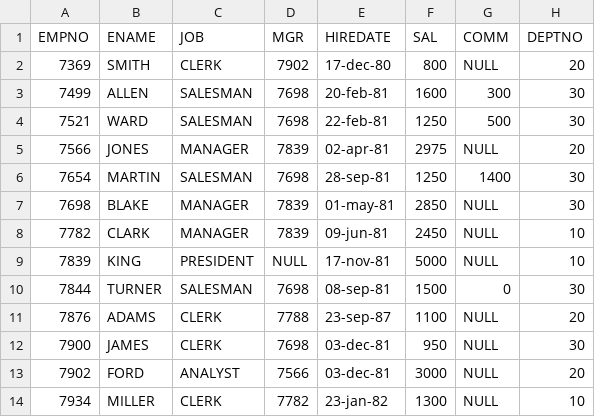
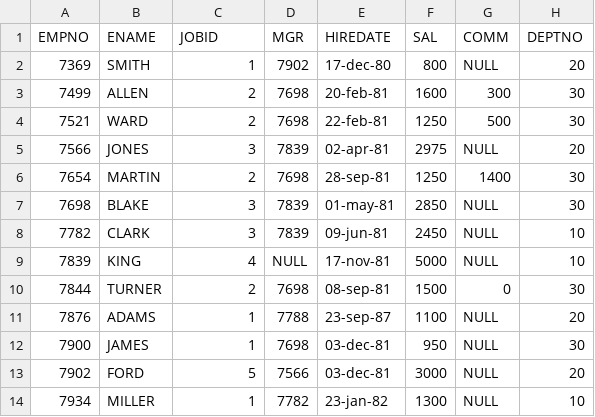
Before and after one commit to JamesClarke7283/advanced_databases_and_big_data_-Assignment_2-, a CSV file: data/emp.csv, drawn as a sheet.

Commit message:
Added Jobs table to normalize database in data folder

```diff
--- a/data/emp.csv
+++ b/data/emp.csv
@@ -1,14 +1,14 @@
-EMPNO,ENAME,JOB,MGR,HIREDATE,SAL,COMM,DEPTNO
-7369,SMITH,CLERK,7902,17-dec-80,800,NULL,20
-7499,ALLEN,SALESMAN,7698,20-feb-81,1600,300,30
-7521,WARD,SALESMAN,7698,22-feb-81,1250,500,30
-7566,JONES,MANAGER,7839,02-apr-81,2975,NULL,20
-7654,MARTIN,SALESMAN,7698,28-sep-81,1250,1400,30
-7698,BLAKE,MANAGER,7839,01-may-81,2850,NULL,30
-7782,CLARK,MANAGER,7839,09-jun-81,2450,NULL,10
-7839,KING,PRESIDENT,NULL,17-nov-81,5000,NULL,10
-7844,TURNER,SALESMAN,7698,08-sep-81,1500,0,30
-7876,ADAMS,CLERK,7788,23-sep-87,1100,NULL,20
-7900,JAMES,CLERK,7698,03-dec-81,950,NULL,30
-7902,FORD,ANALYST,7566,03-dec-81,3000,NULL,20
-7934,MILLER,CLERK,7782,23-jan-82,1300,NULL,10
+EMPNO,ENAME,JOBID,MGR,HIREDATE,SAL,COMM,DEPTNO
+7369,SMITH,1,7902,17-dec-80,800,NULL,20
+7499,ALLEN,2,7698,20-feb-81,1600,300,30
+7521,WARD,2,7698,22-feb-81,1250,500,30
+7566,JONES,3,7839,02-apr-81,2975,NULL,20
+7654,MARTIN,2,7698,28-sep-81,1250,1400,30
+7698,BLAKE,3,7839,01-may-81,2850,NULL,30
+7782,CLARK,3,7839,09-jun-81,2450,NULL,10
+7839,KING,4,NULL,17-nov-81,5000,NULL,10
+7844,TURNER,2,7698,08-sep-81,1500,0,30
+7876,ADAMS,1,7788,23-sep-87,1100,NULL,20
+7900,JAMES,1,7698,03-dec-81,950,NULL,30
+7902,FORD,5,7566,03-dec-81,3000,NULL,20
+7934,MILLER,1,7782,23-jan-82,1300,NULL,10
```
Also changed, not shown: 3 other files.
